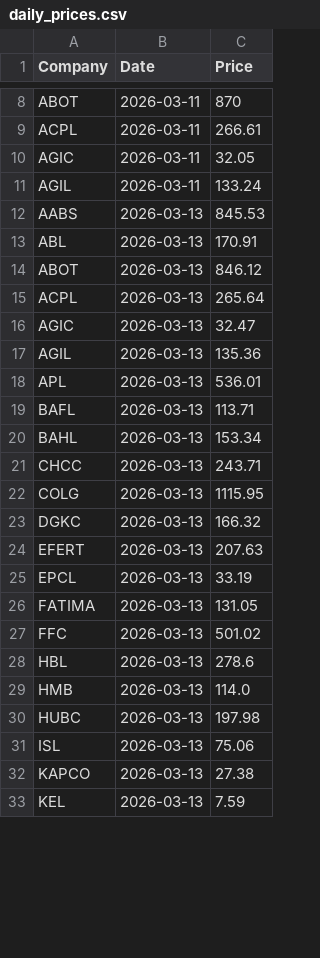
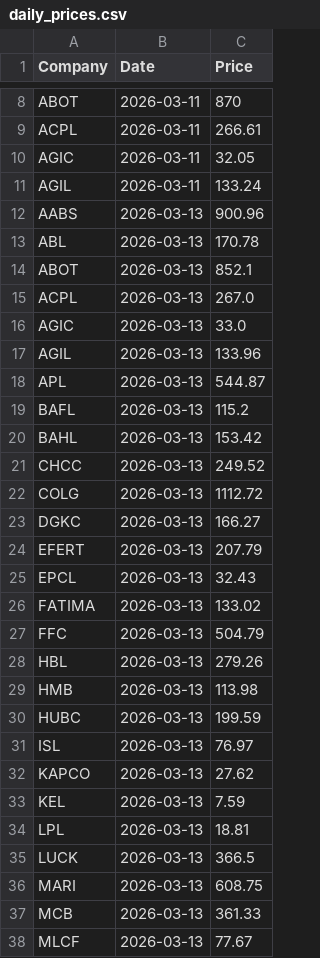
Before and after one commit to AmmarJamshed/DividendFlowPK, a CSV file: data/prices/daily_prices.csv, drawn as a sheet; only a part is shown, gaps mark what is left out; the diff covers the shown part only.

```diff
--- a/data/prices/daily_prices.csv
+++ b/data/prices/daily_prices.csv
@@ -11,23 +11,28 @@ AGIC,2026-03-11,32.05
 AGIL,2026-03-11,133.24
-AABS,2026-03-13,845.53
-ABL,2026-03-13,170.91
-ABOT,2026-03-13,846.12
-ACPL,2026-03-13,265.64
-AGIC,2026-03-13,32.47
-AGIL,2026-03-13,135.36
-APL,2026-03-13,536.01
-BAFL,2026-03-13,113.71
-BAHL,2026-03-13,153.34
-CHCC,2026-03-13,243.71
-COLG,2026-03-13,1115.95
-DGKC,2026-03-13,166.32
-EFERT,2026-03-13,207.63
-EPCL,2026-03-13,33.19
-FATIMA,2026-03-13,131.05
-FFC,2026-03-13,501.02
-HBL,2026-03-13,278.6
-HMB,2026-03-13,114.0
-HUBC,2026-03-13,197.98
-ISL,2026-03-13,75.06
-KAPCO,2026-03-13,27.38
+AABS,2026-03-13,900.96
+ABL,2026-03-13,170.78
+ABOT,2026-03-13,852.1
+ACPL,2026-03-13,267.0
+AGIC,2026-03-13,33.0
+AGIL,2026-03-13,133.96
+APL,2026-03-13,544.87
+BAFL,2026-03-13,115.2
+BAHL,2026-03-13,153.42
+CHCC,2026-03-13,249.52
+COLG,2026-03-13,1112.72
+DGKC,2026-03-13,166.27
+EFERT,2026-03-13,207.79
+EPCL,2026-03-13,32.43
+FATIMA,2026-03-13,133.02
+FFC,2026-03-13,504.79
+HBL,2026-03-13,279.26
+HMB,2026-03-13,113.98
+HUBC,2026-03-13,199.59
+ISL,2026-03-13,76.97
+KAPCO,2026-03-13,27.62
 KEL,2026-03-13,7.59
+LPL,2026-03-13,18.81
+LUCK,2026-03-13,366.5
+MARI,2026-03-13,608.75
+MCB,2026-03-13,361.33
+MLCF,2026-03-13,77.67
```
Also changed, not shown: 36 added rows and 19 edited cells elsewhere in this file, data/prices/price_changes.csv, data/prices/psx_full_dataset.csv, 1 other file.
